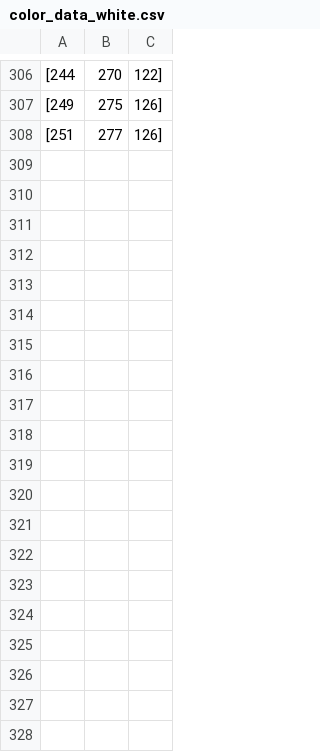
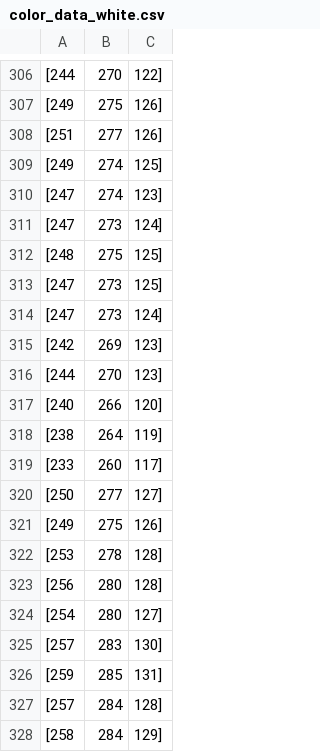
Before and after one commit to notkaramel/Waddl-E, a CSV file: data/color_data_white.csv, drawn as a sheet; only a part is shown, gaps mark what is left out; the diff covers the shown part only; the diff names each change by its address in the sheet, - before the commit and + after, or states it on an @@ line.

```diff
--- a/data/color_data_white.csv
+++ b/data/color_data_white.csv
+row 309: [249 | 274 | 125]
+row 310: [247 | 274 | 123]
+row 311: [247 | 273 | 124]
+row 312: [248 | 275 | 125]
+row 313: [247 | 273 | 125]
+row 314: [247 | 273 | 124]
+row 315: [242 | 269 | 123]
+row 316: [244 | 270 | 123]
+row 317: [240 | 266 | 120]
+row 318: [238 | 264 | 119]
+row 319: [233 | 260 | 117]
+row 320: [250 | 277 | 127]
+row 321: [249 | 275 | 126]
+row 322: [253 | 278 | 128]
+row 323: [256 | 280 | 128]
+row 324: [254 | 280 | 127]
+row 325: [257 | 283 | 130]
+row 326: [259 | 285 | 131]
+row 327: [257 | 284 | 128]
+row 328: [258 | 284 | 129]
```
Also changed, not shown: 44 added rows elsewhere in this file, data/color_data_red.csv.
